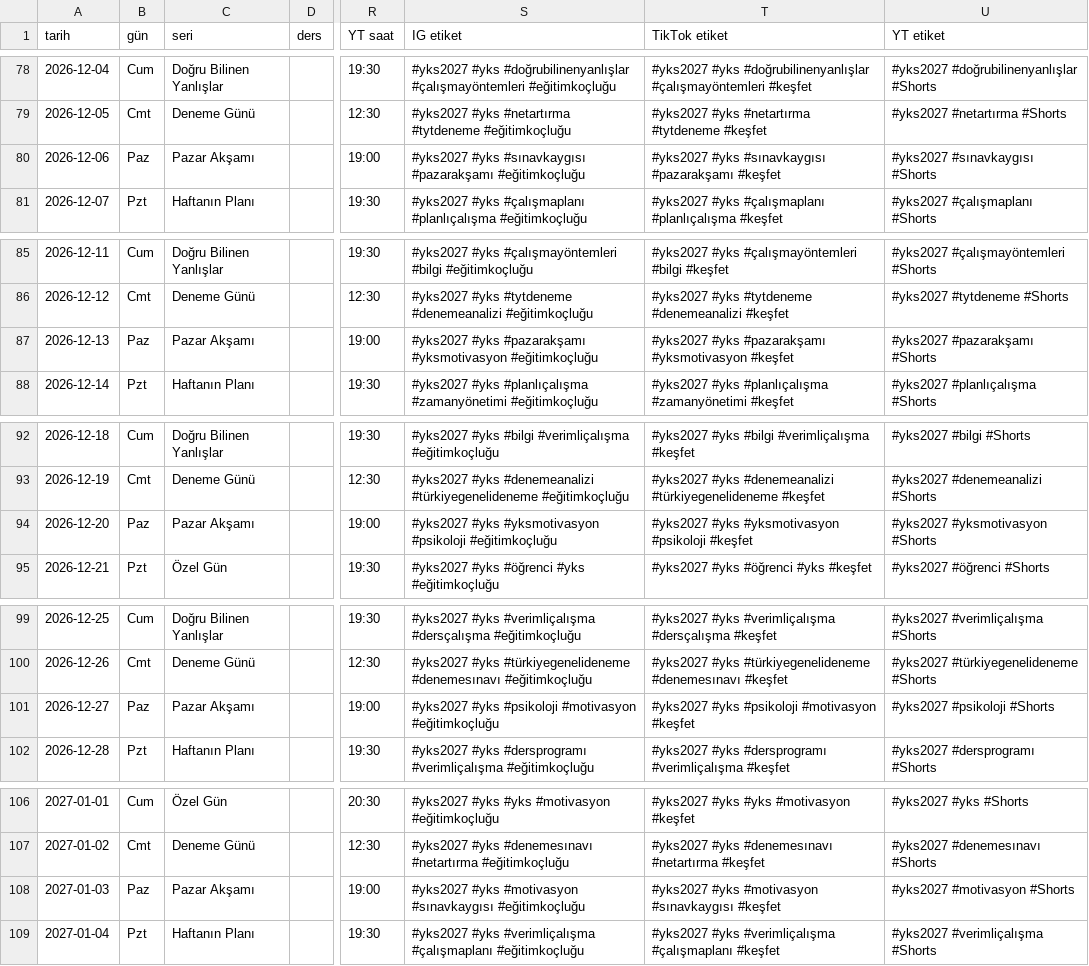
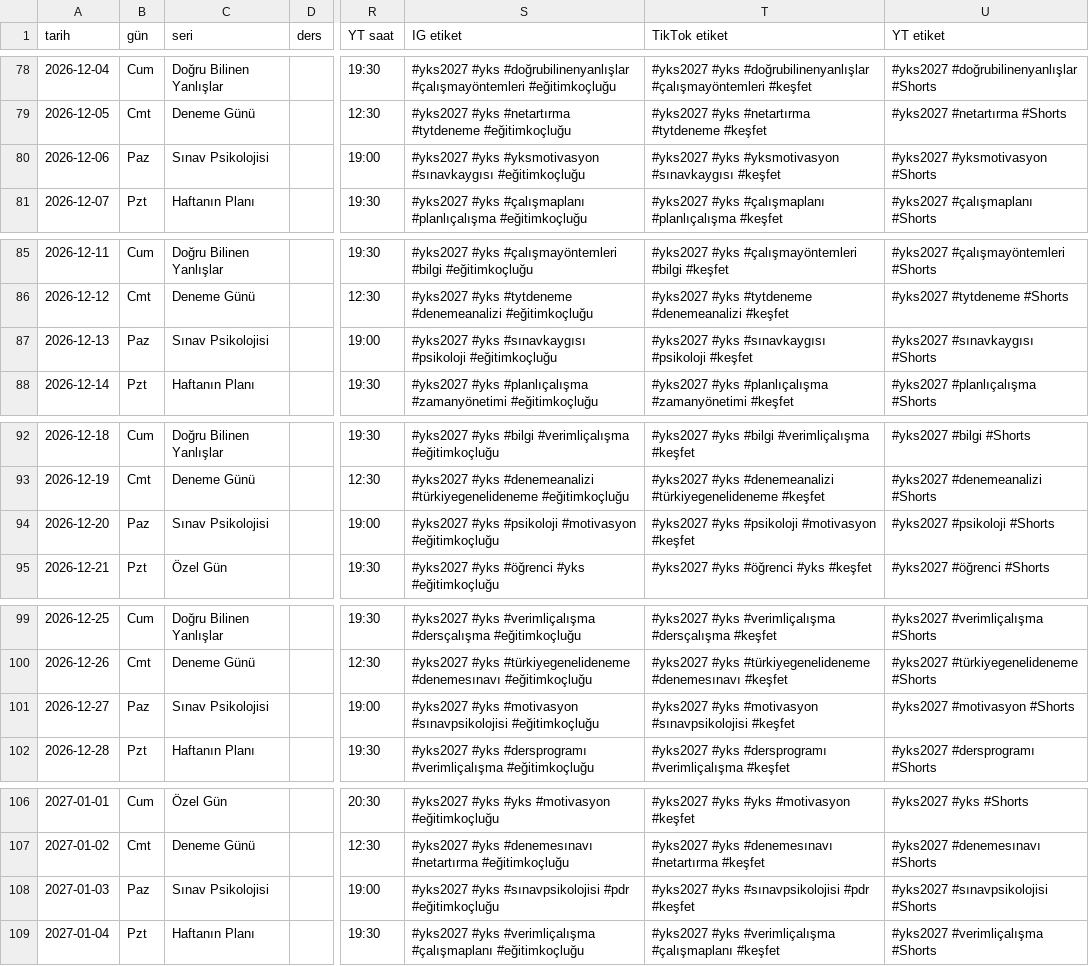
Before and after one commit to haleblioglukivanc/yks-kocluk, a CSV file: sosyal/takvim/yillik-plan.csv, drawn as a sheet; only a part is shown, gaps mark what is left out; the diff covers the shown part only; the diff names each change by its address in the sheet, - before the commit and + after, or states it on an @@ line.

Commit message:
Sosyal: pazar serisi Sınav Psikolojisi (uzman imzası ve bilgilendirme notu), gündem taraması (Google Haberler + Trends, haftada 2 kez GitHub konusu), onaylı gündem içeriğinin takvim gününün yerine geçmesi

```diff
--- a/sosyal/takvim/yillik-plan.csv
+++ b/sosyal/takvim/yillik-plan.csv
-C80 (seri): Pazar Akşamı
+C80 (seri): Sınav Psikolojisi
-S80 (IG etiket): #yks2027 #yks #sınavkaygısı #pazarakşamı #eğitimkoçluğu
+S80 (IG etiket): #yks2027 #yks #yksmotivasyon #sınavkaygısı #eğitimkoçluğu
-T80 (TikTok etiket): #yks2027 #yks #sınavkaygısı #pazarakşamı #keşfet
+T80 (TikTok etiket): #yks2027 #yks #yksmotivasyon #sınavkaygısı #keşfet
-U80 (YT etiket): #yks2027 #sınavkaygısı #Shorts
+U80 (YT etiket): #yks2027 #yksmotivasyon #Shorts
-C87 (seri): Pazar Akşamı
+C87 (seri): Sınav Psikolojisi
-S87 (IG etiket): #yks2027 #yks #pazarakşamı #yksmotivasyon #eğitimkoçluğu
+S87 (IG etiket): #yks2027 #yks #sınavkaygısı #psikoloji #eğitimkoçluğu
-T87 (TikTok etiket): #yks2027 #yks #pazarakşamı #yksmotivasyon #keşfet
+T87 (TikTok etiket): #yks2027 #yks #sınavkaygısı #psikoloji #keşfet
-U87 (YT etiket): #yks2027 #pazarakşamı #Shorts
+U87 (YT etiket): #yks2027 #sınavkaygısı #Shorts
-C94 (seri): Pazar Akşamı
+C94 (seri): Sınav Psikolojisi
-S94 (IG etiket): #yks2027 #yks #yksmotivasyon #psikoloji #eğitimkoçluğu
+S94 (IG etiket): #yks2027 #yks #psikoloji #motivasyon #eğitimkoçluğu
-T94 (TikTok etiket): #yks2027 #yks #yksmotivasyon #psikoloji #keşfet
+T94 (TikTok etiket): #yks2027 #yks #psikoloji #motivasyon #keşfet
-U94 (YT etiket): #yks2027 #yksmotivasyon #Shorts
+U94 (YT etiket): #yks2027 #psikoloji #Shorts
-C101 (seri): Pazar Akşamı
+C101 (seri): Sınav Psikolojisi
-S101 (IG etiket): #yks2027 #yks #psikoloji #motivasyon #eğitimkoçluğu
+S101 (IG etiket): #yks2027 #yks #motivasyon #sınavpsikolojisi #eğitimkoçluğu
-T101 (TikTok etiket): #yks2027 #yks #psikoloji #motivasyon #keşfet
+T101 (TikTok etiket): #yks2027 #yks #motivasyon #sınavpsikolojisi #keşfet
-U101 (YT etiket): #yks2027 #psikoloji #Shorts
+U101 (YT etiket): #yks2027 #motivasyon #Shorts
-C108 (seri): Pazar Akşamı
+C108 (seri): Sınav Psikolojisi
-S108 (IG etiket): #yks2027 #yks #motivasyon #sınavkaygısı #eğitimkoçluğu
+S108 (IG etiket): #yks2027 #yks #sınavpsikolojisi #pdr #eğitimkoçluğu
-T108 (TikTok etiket): #yks2027 #yks #motivasyon #sınavkaygısı #keşfet
+T108 (TikTok etiket): #yks2027 #yks #sınavpsikolojisi #pdr #keşfet
-U108 (YT etiket): #yks2027 #motivasyon #Shorts
+U108 (YT etiket): #yks2027 #sınavpsikolojisi #Shorts
```
Also changed, not shown: 157 edited cells elsewhere in this file, 12 other files.
